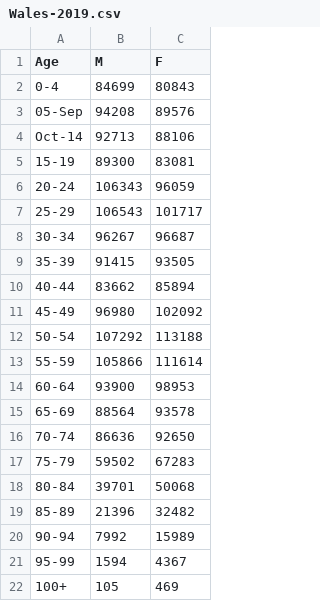
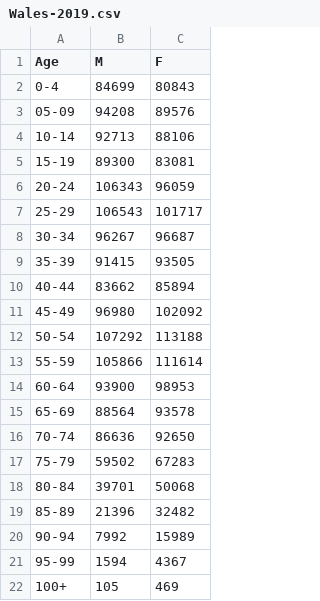
Before and after one commit to meganodris/International-COVID-IFR, a CSV file: data/population/Wales-2019.csv, drawn as a sheet.

Commit message:
Fixed month conversion error in Wales population

```diff
--- a/data/population/Wales-2019.csv
+++ b/data/population/Wales-2019.csv
@@ -2,4 +2,4 @@
 0-4,84699,80843
-05-Sep,94208,89576
-Oct-14,92713,88106
+05-09,94208,89576
+10-14,92713,88106
 15-19,89300,83081
```
